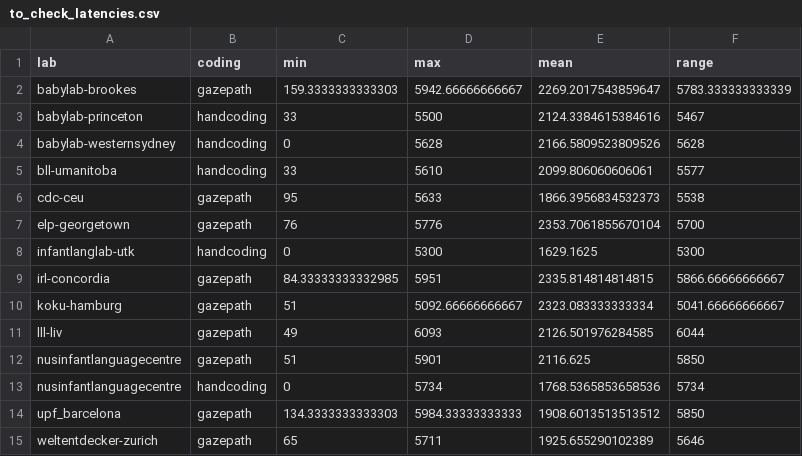
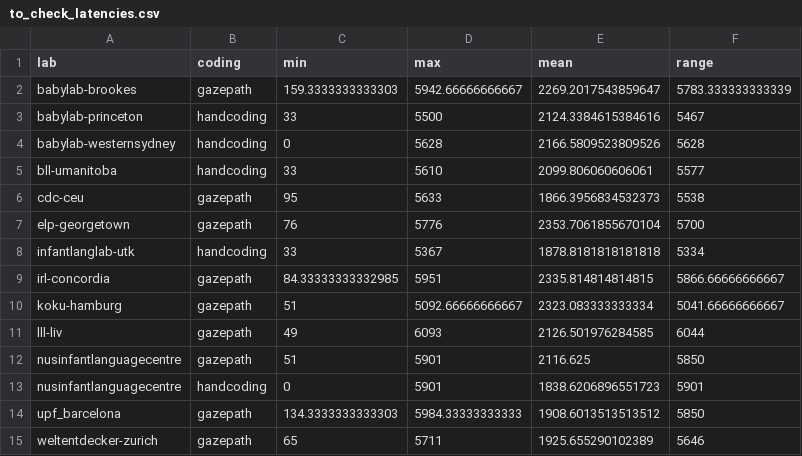
Before and after one commit to kristabh/gaze-following-analysis, a CSV file: metadata/to_check_latencies.csv, drawn as a sheet.

```diff
--- a/metadata/to_check_latencies.csv
+++ b/metadata/to_check_latencies.csv
@@ -7,3 +7,3 @@ cdc-ceu,gazepath,95,5633,1866.3956834532373,5538
 elp-georgetown,gazepath,76,5776,2353.7061855670104,5700
-infantlanglab-utk,handcoding,0,5300,1629.1625,5300
+infantlanglab-utk,handcoding,33,5367,1878.8181818181818,5334
 irl-concordia,gazepath,84.33333333332985,5951,2335.814814814815,5866.66666666667
@@ -12,3 +12,3 @@ lll-liv,gazepath,49,6093,2126.501976284585,6044
 nusinfantlanguagecentre,gazepath,51,5901,2116.625,5850
-nusinfantlanguagecentre,handcoding,0,5734,1768.5365853658536,5734
+nusinfantlanguagecentre,handcoding,0,5901,1838.6206896551723,5901
 upf_barcelona,gazepath,134.3333333333303,5984.33333333333,1908.6013513513512,5850
```
Also changed, not shown: metadata/participants_session_error_keep.csv, metadata/participants_session_error_type.csv, 6 other files.
